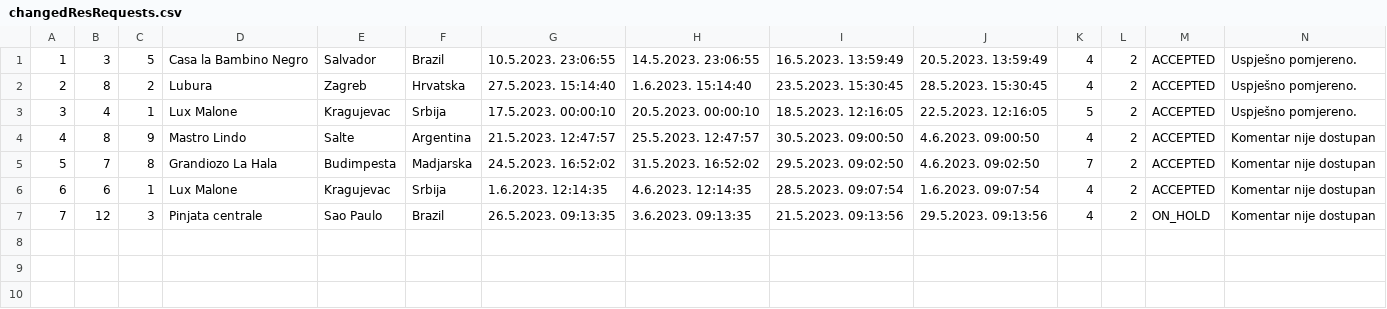
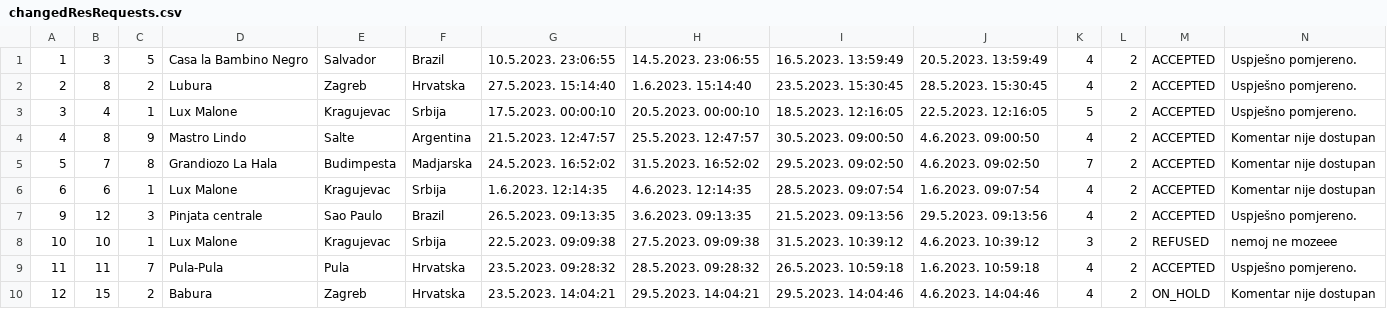
Before and after one commit to uslje13/turisticka-agencija, a CSV file: TravelAgency/Resources/Data/changedResRequests.csv, drawn as a sheet.

```diff
--- a/TravelAgency/Resources/Data/changedResRequests.csv
+++ b/TravelAgency/Resources/Data/changedResRequests.csv
@@ -6,2 +6,5 @@
 6|6|1|Lux Malone|Kragujevac|Srbija|1.6.2023. 12:14:35|4.6.2023. 12:14:35|28.5.2023. 09:07:54|1.6.2023. 09:07:54|4|2|ACCEPTED|Komentar nije dostupan
-7|12|3|Pinjata centrale|Sao Paulo|Brazil|26.5.2023. 09:13:35|3.6.2023. 09:13:35|21.5.2023. 09:13:56|29.5.2023. 09:13:56|4|2|ON_HOLD|Komentar nije dostupan
+9|12|3|Pinjata centrale|Sao Paulo|Brazil|26.5.2023. 09:13:35|3.6.2023. 09:13:35|21.5.2023. 09:13:56|29.5.2023. 09:13:56|4|2|ACCEPTED|Uspješno pomjereno.
+10|10|1|Lux Malone|Kragujevac|Srbija|22.5.2023. 09:09:38|27.5.2023. 09:09:38|31.5.2023. 10:39:12|4.6.2023. 10:39:12|3|2|REFUSED|nemoj ne mozeee
+11|11|7|Pula-Pula|Pula|Hrvatska|23.5.2023. 09:28:32|28.5.2023. 09:28:32|26.5.2023. 10:59:18|1.6.2023. 10:59:18|4|2|ACCEPTED|Uspješno pomjereno.
+12|15|2|Babura|Zagreb|Hrvatska|23.5.2023. 14:04:21|29.5.2023. 14:04:21|29.5.2023. 14:04:46|4.6.2023. 14:04:46|4|2|ON_HOLD|Komentar nije dostupan
```
Also changed, not shown: TravelAgency/Resources/Data/accommodationReservation.csv, TravelAgency/Resources/Data/notification.csv, 8 other files.
